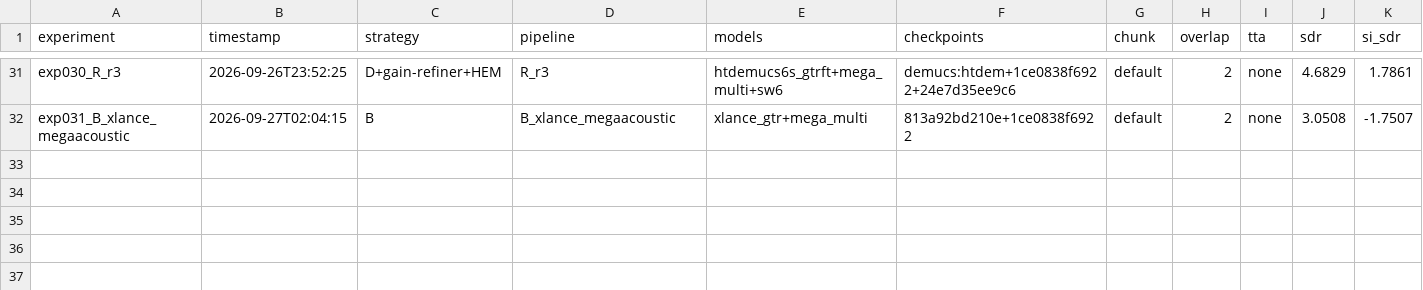
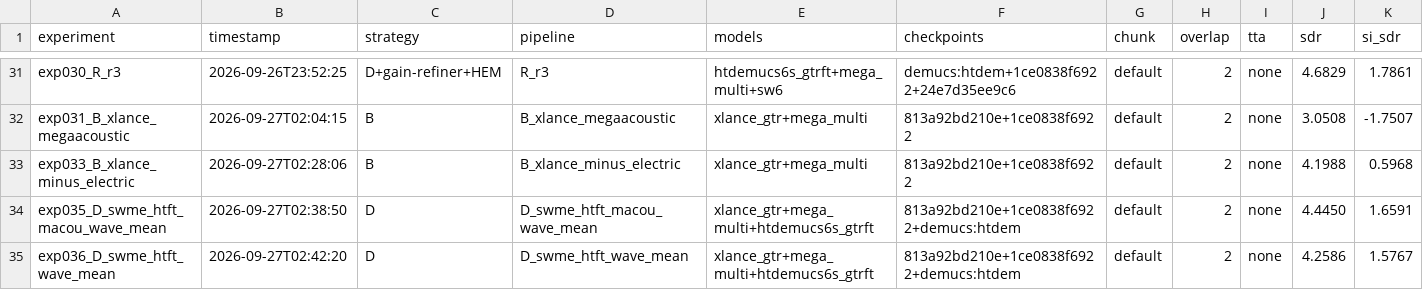
Before and after one commit to theMistletoe/extract-guitar, a CSV file: experiments/results.csv, drawn as a sheet; only a part is shown, gaps mark what is left out; rows hold the shown columns only; the diff names each change by its address in the sheet, - before the commit and + after, or states it on an @@ line.

```diff
--- a/experiments/results.csv
+++ b/experiments/results.csv
+row 33: exp033_B_xlance_minus_electric | 2026-09-27T02:28:06 | B | B_xlance_minus_electric | xlance_gtr+mega_multi | 813a92bd210e+1ce0838f6922 | default | 2 | none | 4.1988 | 0.5968
+row 34: exp035_D_swme_htft_macou_wave_mean | 2026-09-27T02:38:50 | D | D_swme_htft_macou_wave_mean | xlance_gtr+mega_multi+htdemucs6s_gtrft | 813a92bd210e+1ce0838f6922+demucs:htdem | default | 2 | none | 4.4450 | 1.6591
+row 35: exp036_D_swme_htft_wave_mean | 2026-09-27T02:42:20 | D | D_swme_htft_wave_mean | xlance_gtr+mega_multi+htdemucs6s_gtrft | 813a92bd210e+1ce0838f6922+demucs:htdem | default | 2 | none | 4.2586 | 1.5767
```
Also changed, not shown: 26 other files.
